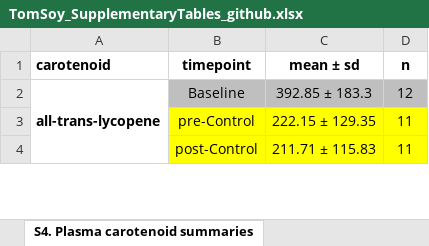
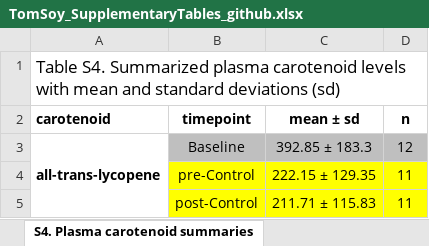
Before and after one commit to CooperstoneLab/TomatoSoy-Obesity-Metabolomics, an Excel workbook: TomSoy_SupplementaryTables_github.xlsx, sheet S4. Plasma carotenoid summaries, drawn as a sheet; only a part is shown; values as stored, in another font and other column widths than the file's, no borders; the diff names each change by its address in the sheet, - before the commit and + after, or states it on an @@ line.

```diff
--- a/TomSoy_SupplementaryTables_github.xlsx (sheet S4. Plasma carotenoid summaries)
+++ b/TomSoy_SupplementaryTables_github.xlsx (sheet S4. Plasma carotenoid summaries)
+row 1: Table S4. Summarized plasma carotenoid levels with mean and standard deviations (sd)
```
Also changed, not shown: sheet S9. HILIC-MS(-) Feature list, sheet S8. HILIC-MS(+) feature list, sheet S7. RPLC-MS(-) Feature list, sheet S6. RPLC-MS(+) feature list, sheet readme, sheet S2. Lyc soy associated features, 3 more sheets, other sheet tabs, formulas that keep their value, 1 other file.
